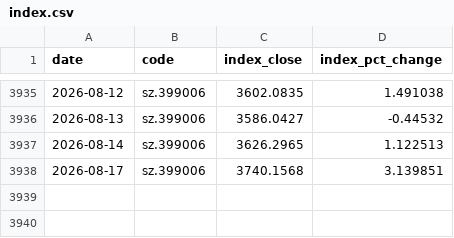
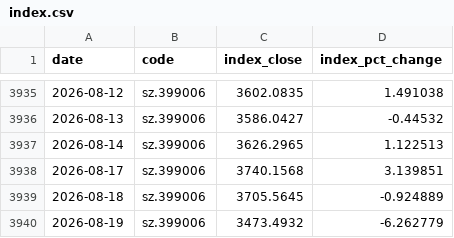
Before and after one commit to shichuhao/sangfor_stock_prediction, a CSV file: data/index.csv, drawn as a sheet; only a part is shown, gaps mark what is left out.

```diff
--- a/data/index.csv
+++ b/data/index.csv
@@ -3938 +3938,3 @@
 2026-08-17,sz.399006,3740.1568,3.139851
+2026-08-18,sz.399006,3705.5645,-0.924889
+2026-08-19,sz.399006,3473.4932,-6.262779
```
Also changed, not shown: data/history.csv, data/sentiment.csv, 2 other files.
